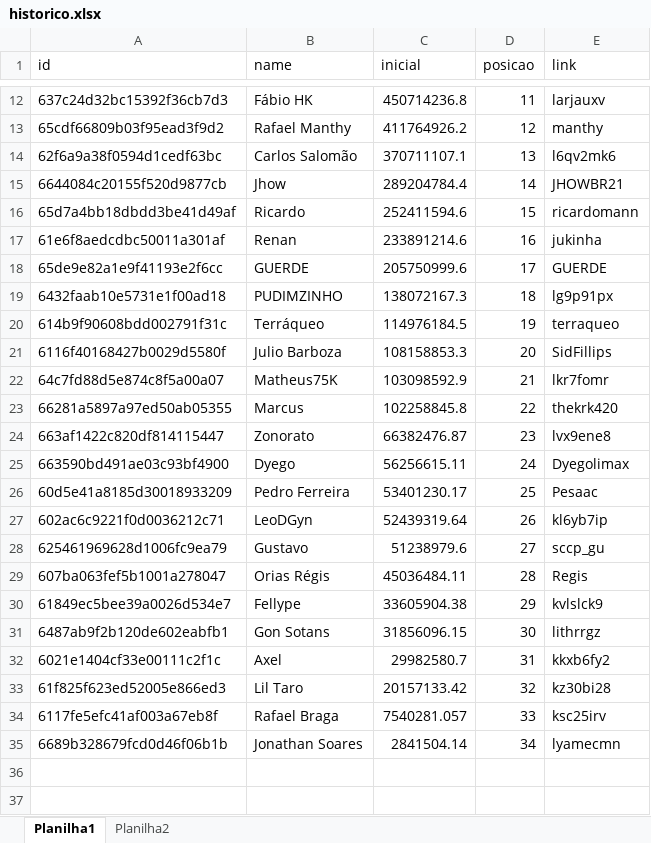
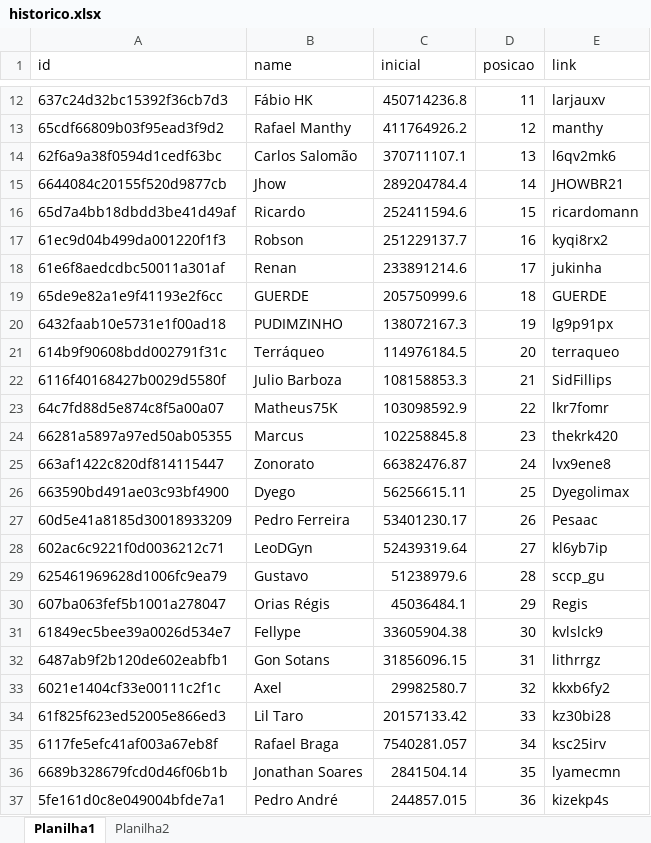
Before and after one commit to rk-fox/rk-fox.github.io, an Excel workbook: historico.xlsx, sheet Planilha1, drawn as a sheet; only a part is shown, gaps mark what is left out; values as stored, in another font and other column widths than the file's, no borders; addresses are those after the commit; the diff names each change by its address in the sheet, - before the commit and + after, or states it on an @@ line.

Commit message:
Add files via upload

```diff
--- a/historico.xlsx (sheet Planilha1)
+++ b/historico.xlsx (sheet Planilha1)
+row 17: 61ec9d04b499da001220f1f3 | Robson | 251229137.7 | 16 | kyqi8rx2
-D18 (posicao): 16
+D18 (posicao): 17
-D19 (posicao): 17
+D19 (posicao): 18
-D20 (posicao): 18
+D20 (posicao): 19
-D21 (posicao): 19
+D21 (posicao): 20
-D22 (posicao): 20
+D22 (posicao): 21
-D23 (posicao): 21
+D23 (posicao): 22
-D24 (posicao): 22
+D24 (posicao): 23
-D25 (posicao): 23
+D25 (posicao): 24
-D26 (posicao): 24
+D26 (posicao): 25
-D27 (posicao): 25
+D27 (posicao): 26
-D28 (posicao): 26
+D28 (posicao): 27
-D29 (posicao): 27
+D29 (posicao): 28
-C30 (inicial): 45036484.11
+C30 (inicial): 45036484.1
-D30 (posicao): 28
+D30 (posicao): 29
-D31 (posicao): 29
+D31 (posicao): 30
-D32 (posicao): 30
+D32 (posicao): 31
-D33 (posicao): 31
+D33 (posicao): 32
-D34 (posicao): 32
+D34 (posicao): 33
-D35 (posicao): 33
+D35 (posicao): 34
-D36 (posicao): 34
+D36 (posicao): 35
+row 37: 5fe161d0c8e049004bfde7a1 | Pedro André | 244857.015 | 36 | kizekp4s
```
